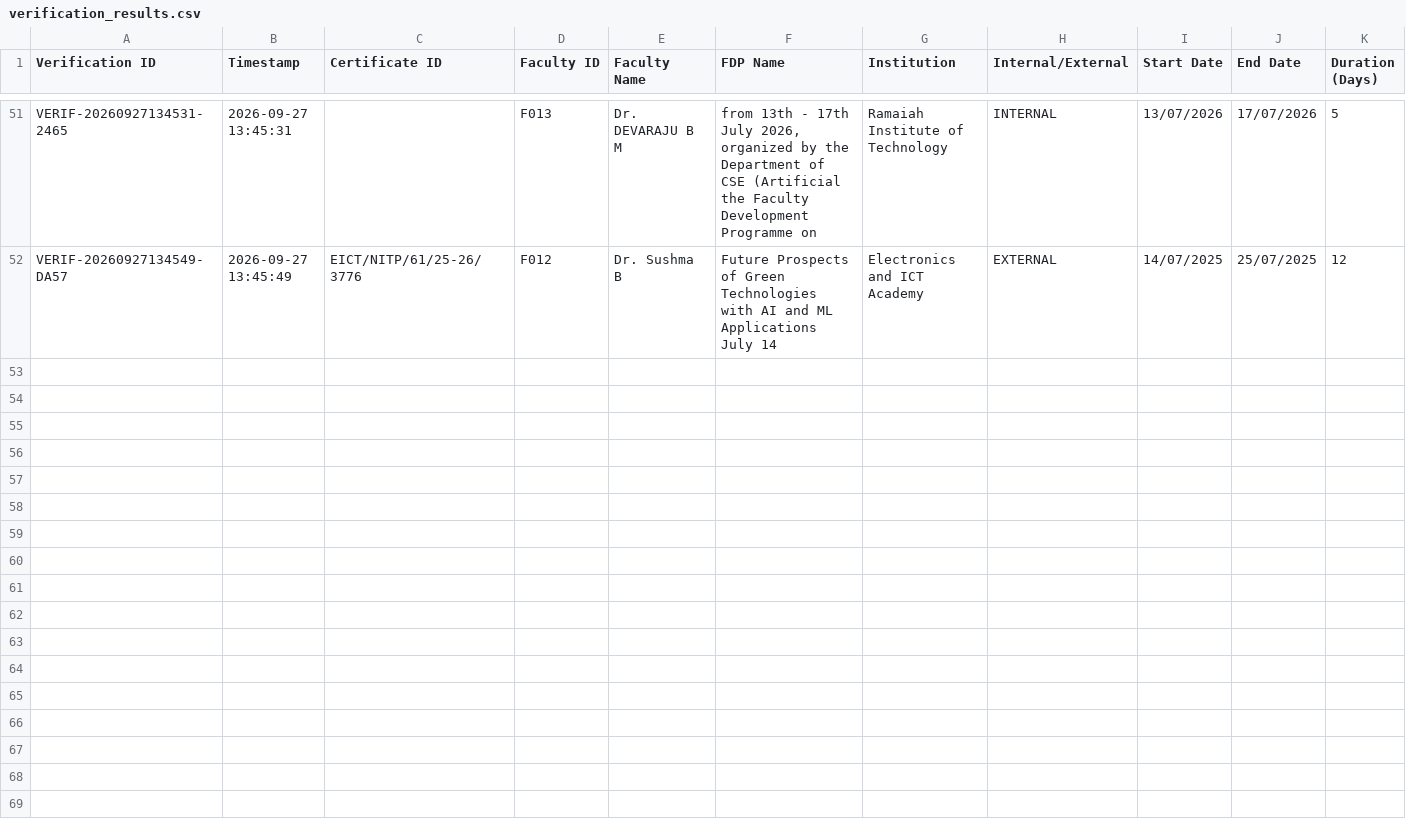
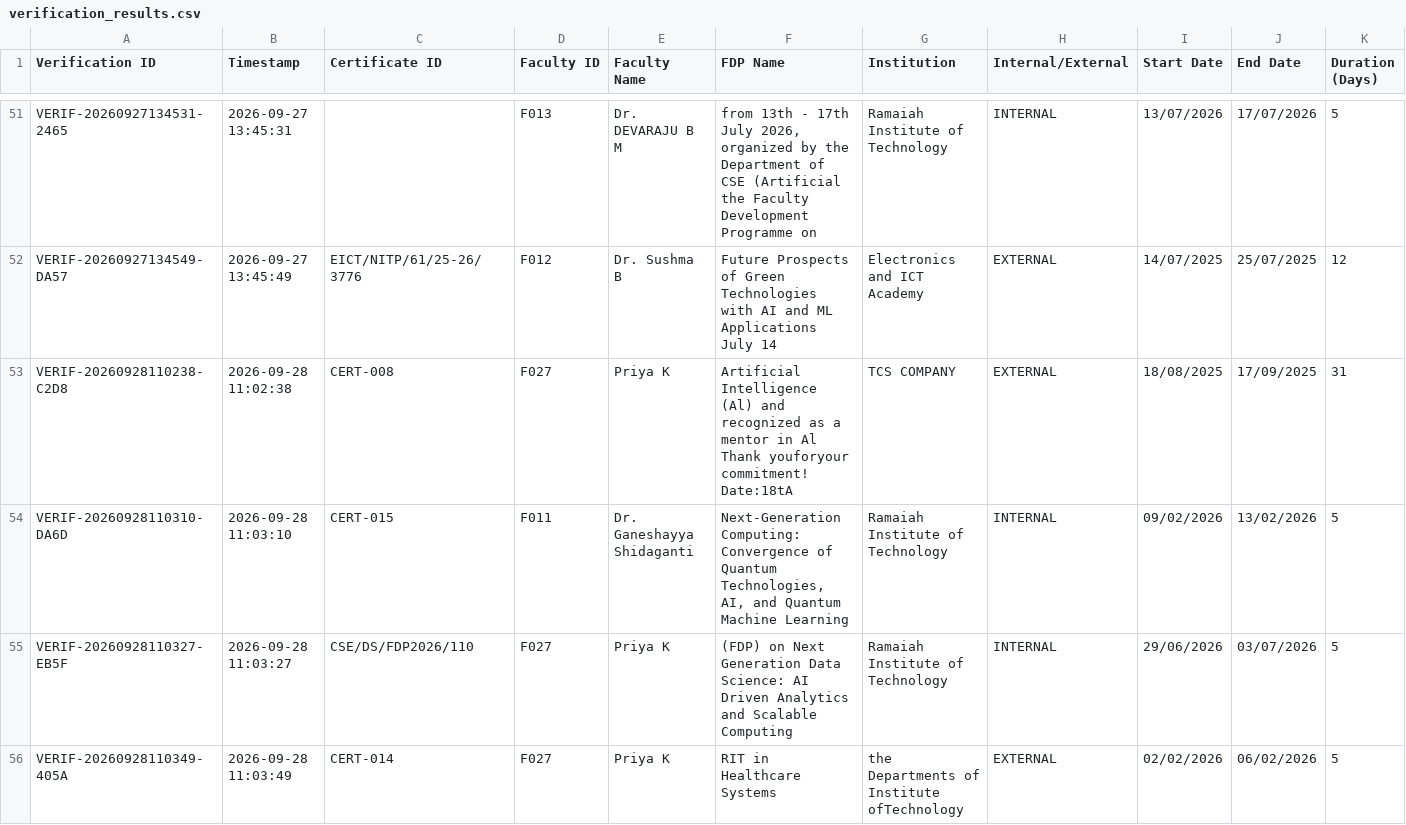
Before and after one commit to shagunn0207/Certificate_verification, a CSV file: results/verification_results.csv, drawn as a sheet; only a part is shown, gaps mark what is left out; rows hold the shown columns only; the diff covers the shown part only; the diff names each change by its address in the sheet, - before the commit and + after, or states it on an @@ line.

```diff
--- a/results/verification_results.csv
+++ b/results/verification_results.csv
+row 53: VERIF-20260928110238-C2D8 | 2026-09-28 11:02:38 | CERT-008 | F027 | Priya K | Artificial Intelligence (Al) and recognized as a mentor in Al Thank youforyour commitment! Date:18tA | TCS COMPANY | EXTERNAL | 18/08/2025 | 17/09/2025 | 31
+row 54: VERIF-20260928110310-DA6D | 2026-09-28 11:03:10 | CERT-015 | F011 | Dr. Ganeshayya Shidaganti | Next-Generation Computing: Convergence of Quantum Technologies, AI, and Quantum Machine Learning | Ramaiah Institute of Technology | INTERNAL | 09/02/2026 | 13/02/2026 | 5
+row 55: VERIF-20260928110327-EB5F | 2026-09-28 11:03:27 | CSE/DS/FDP2026/110 | F027 | Priya K | (FDP) on Next Generation Data Science: AI Driven Analytics and Scalable Computing | Ramaiah Institute of Technology | INTERNAL | 29/06/2026 | 03/07/2026 | 5
+row 56: VERIF-20260928110349-405A | 2026-09-28 11:03:49 | CERT-014 | F027 | Priya K | RIT in Healthcare Systems | the Departments of Institute ofTechnology | EXTERNAL | 02/02/2026 | 06/02/2026 | 5
```
Also changed, not shown: 3 added rows elsewhere in this file, 10 other files.
